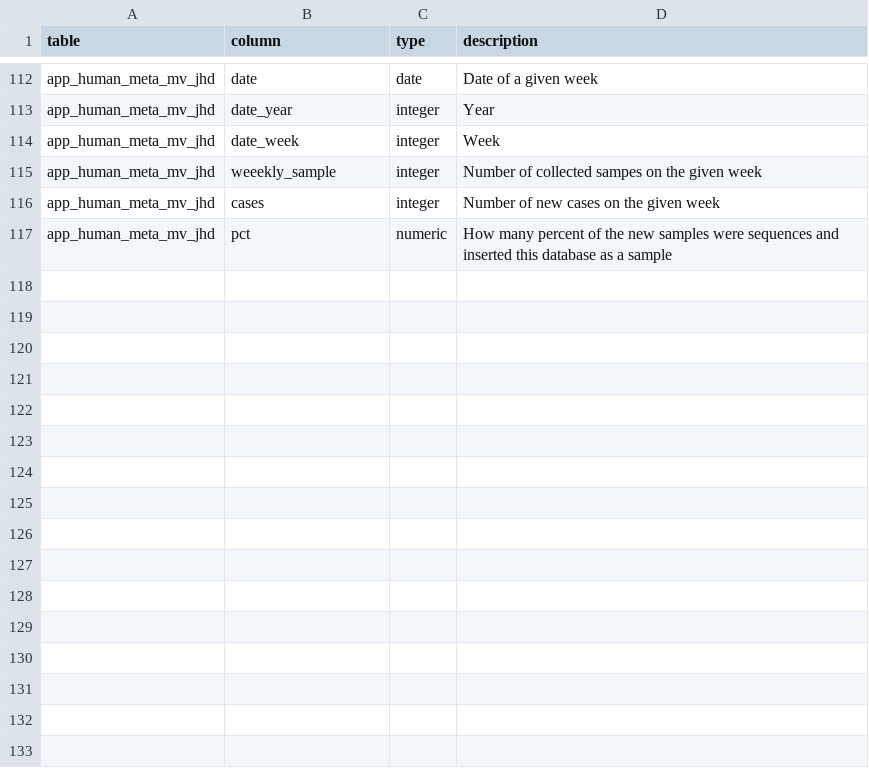
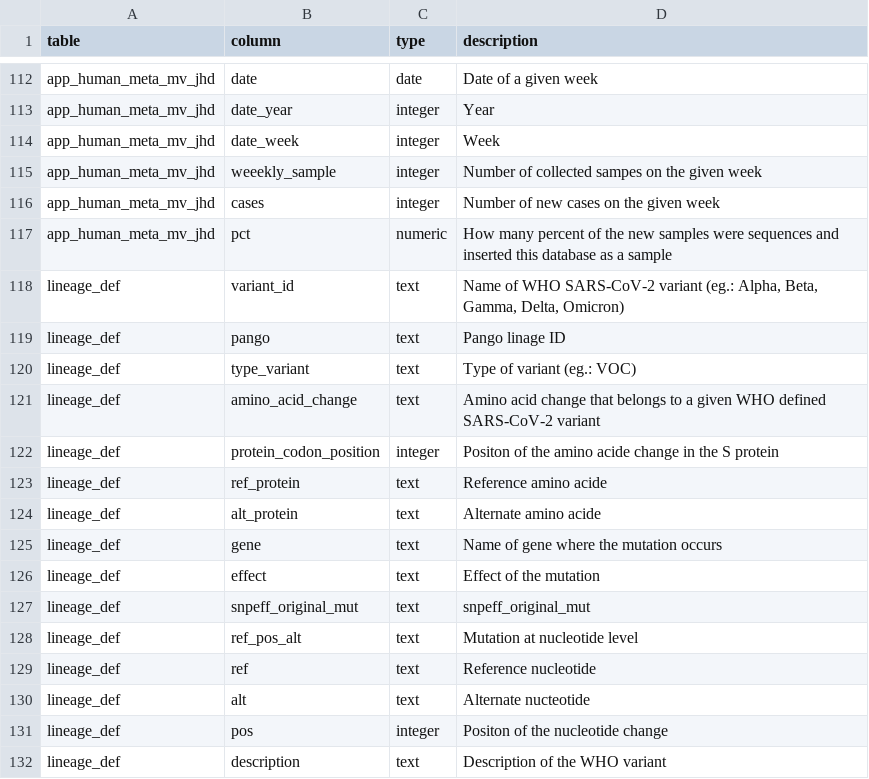
Before and after one commit to pkrisz5/coveo, a TSV file: database/schema_dump/column_description.tsv, drawn as a sheet; only a part is shown, gaps mark what is left out; the diff names each change by its address in the sheet, - before the commit and + after, or states it on an @@ line.

Commit message:
Update column_description.tsv

```diff
--- a/database/schema_dump/column_description.tsv
+++ b/database/schema_dump/column_description.tsv
+row 118: lineage_def | variant_id | text | Name of WHO SARS-CoV-2 variant (eg.: Alpha, Beta, Gamma, Delta, Omicron)
+row 119: lineage_def | pango | text | Pango linage ID
+row 120: lineage_def | type_variant | text | Type of variant (eg.: VOC)
+row 121: lineage_def | amino_acid_change | text | Amino acid change that belongs to a given WHO defined SARS-CoV-2 variant
+row 122: lineage_def | protein_codon_position | integer | Positon of the amino acide change in the S protein
+row 123: lineage_def | ref_protein | text | Reference amino acide
+row 124: lineage_def | alt_protein | text | Alternate amino acide
+row 125: lineage_def | gene | text | Name of gene where the mutation occurs
+row 126: lineage_def | effect | text | Effect of the mutation
+row 127: lineage_def | snpeff_original_mut | text | snpeff_original_mut
+row 128: lineage_def | ref_pos_alt | text | Mutation at nucleotide level
+row 129: lineage_def | ref | text | Reference nucleotide
+row 130: lineage_def | alt | text | Alternate nucteotide
+row 131: lineage_def | pos | integer | Positon of the nucleotide change
+row 132: lineage_def | description | text | Description of the WHO variant
```
